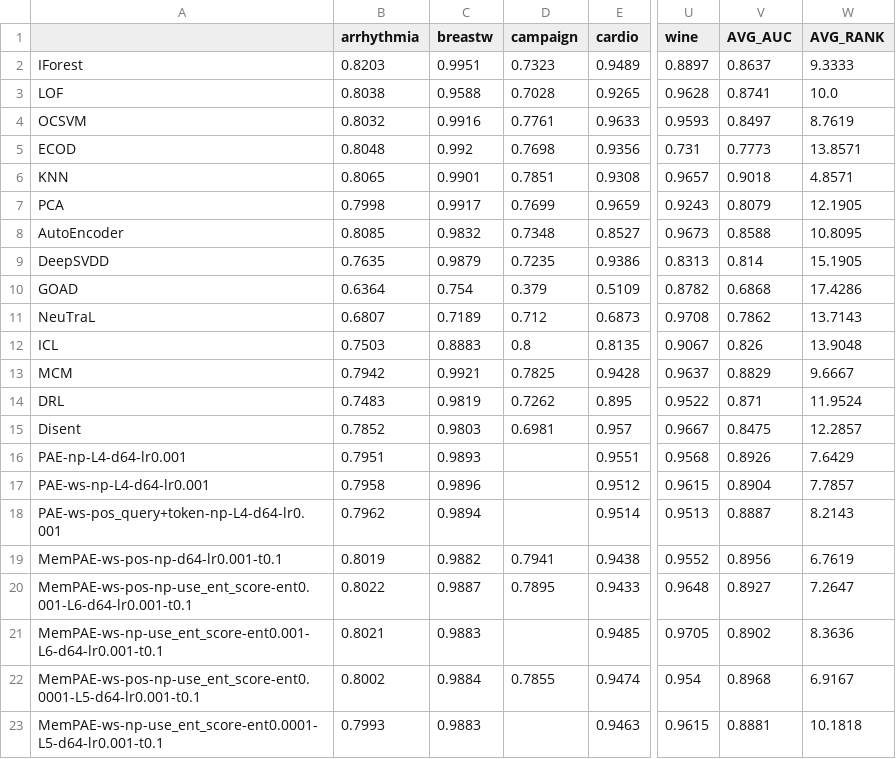
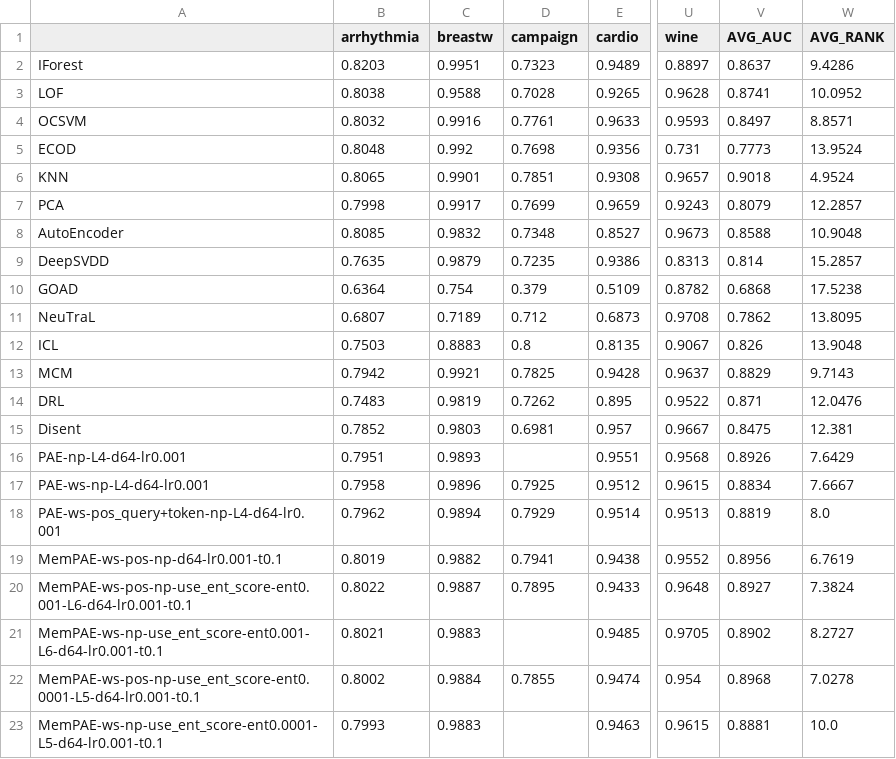
Before and after one commit to Cheol-Will/perceiver-ad, a CSV file: metrics/ratio_1.0_AUCROC.csv, drawn as a sheet; only a part is shown, gaps mark what is left out; the diff names each change by its address in the sheet, - before the commit and + after, or states it on an @@ line.

```diff
--- a/metrics/ratio_1.0_AUCROC.csv
+++ b/metrics/ratio_1.0_AUCROC.csv
-W2 (AVG_RANK): 9.3333
+W2 (AVG_RANK): 9.4286
-W3 (AVG_RANK): 10.0
+W3 (AVG_RANK): 10.0952
-W4 (AVG_RANK): 8.7619
+W4 (AVG_RANK): 8.8571
-W5 (AVG_RANK): 13.8571
+W5 (AVG_RANK): 13.9524
-W6 (AVG_RANK): 4.8571
+W6 (AVG_RANK): 4.9524
-W7 (AVG_RANK): 12.1905
+W7 (AVG_RANK): 12.2857
-W8 (AVG_RANK): 10.8095
+W8 (AVG_RANK): 10.9048
-W9 (AVG_RANK): 15.1905
+W9 (AVG_RANK): 15.2857
-W10 (AVG_RANK): 17.4286
+W10 (AVG_RANK): 17.5238
-W11 (AVG_RANK): 13.7143
+W11 (AVG_RANK): 13.8095
-W13 (AVG_RANK): 9.6667
+W13 (AVG_RANK): 9.7143
-W14 (AVG_RANK): 11.9524
+W14 (AVG_RANK): 12.0476
-W15 (AVG_RANK): 12.2857
+W15 (AVG_RANK): 12.381
-D17 (campaign): (empty)
+D17 (campaign): 0.7925
-V17 (AVG_AUC): 0.8904
+V17 (AVG_AUC): 0.8834
-W17 (AVG_RANK): 7.7857
+W17 (AVG_RANK): 7.6667
-D18 (campaign): (empty)
+D18 (campaign): 0.7929
-V18 (AVG_AUC): 0.8887
+V18 (AVG_AUC): 0.8819
-W18 (AVG_RANK): 8.2143
+W18 (AVG_RANK): 8.0
-W20 (AVG_RANK): 7.2647
+W20 (AVG_RANK): 7.3824
-W21 (AVG_RANK): 8.3636
+W21 (AVG_RANK): 8.2727
-W22 (AVG_RANK): 6.9167
+W22 (AVG_RANK): 7.0278
-W23 (AVG_RANK): 10.1818
+W23 (AVG_RANK): 10.0
```
Also changed, not shown: metrics/ratio_1.0_AUCPR.csv, metrics/ratio_1.0_AUCPR_T.csv, 3 other files.
